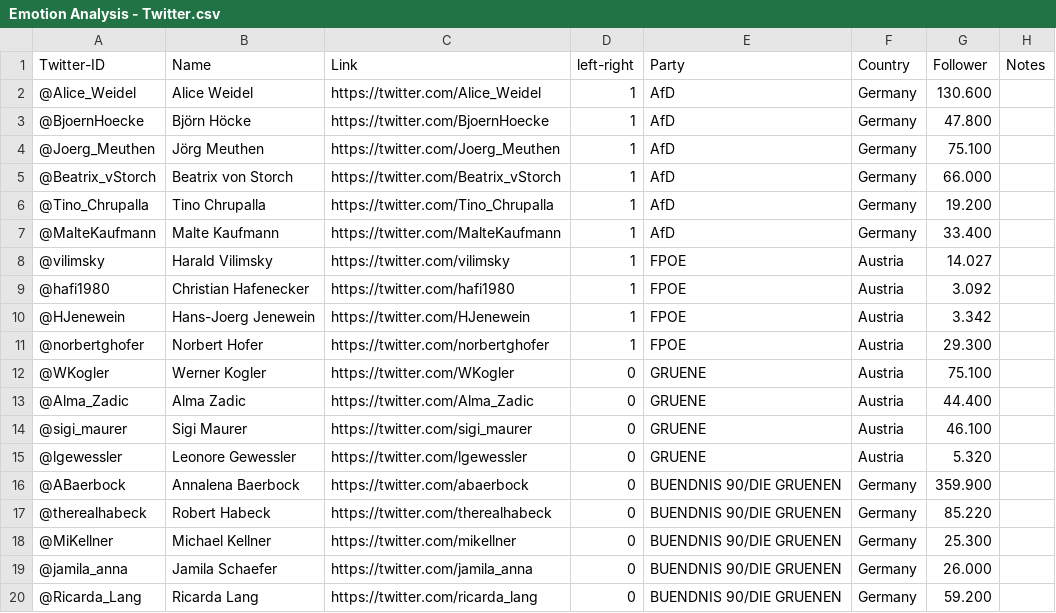
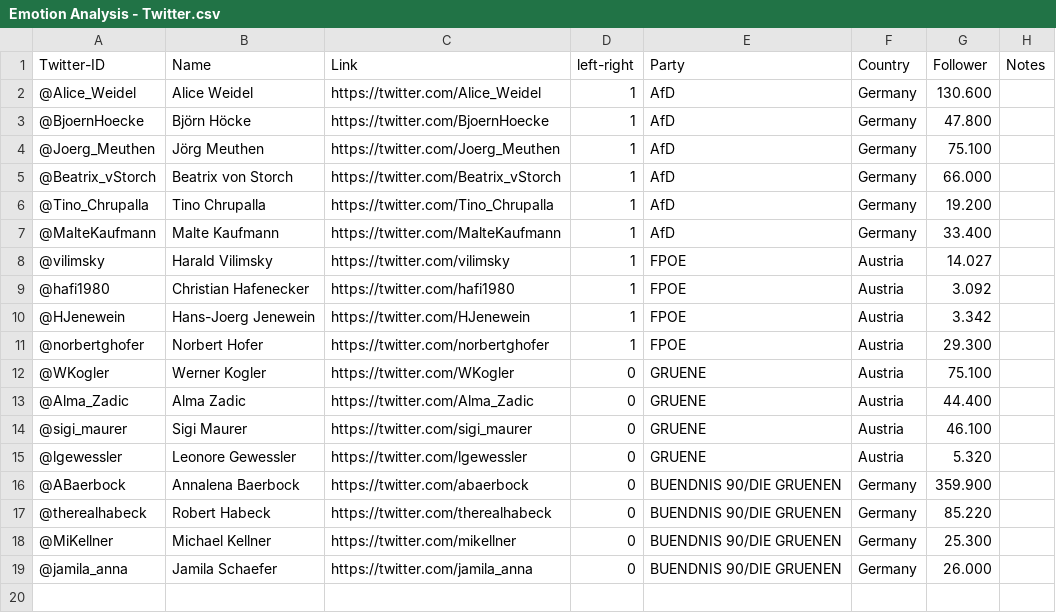
Before and after one commit to DavidSiegl/Emotion-Analysis-Project, a CSV file: Emotion Analysis - Twitter.csv, drawn as a sheet.

```diff
--- a/Emotion Analysis - Twitter.csv
+++ b/Emotion Analysis - Twitter.csv
@@ -19,2 +19 @@ Twitter-ID,Name,Link,left-right,Party,Country,Follower,Notes
 @jamila_anna,Jamila Schaefer,https://twitter.com/jamila_anna,0,BUENDNIS 90/DIE GRUENEN,Germany,26.000,
-@Ricarda_Lang,Ricarda Lang,https://twitter.com/ricarda_lang,0,BUENDNIS 90/DIE GRUENEN,Germany,59.200,
```
Also changed, not shown: data/raw/@HJenewein-tweets.csv, data/raw/@Joerg_Meuthen-tweets.csv, 33 other files.
